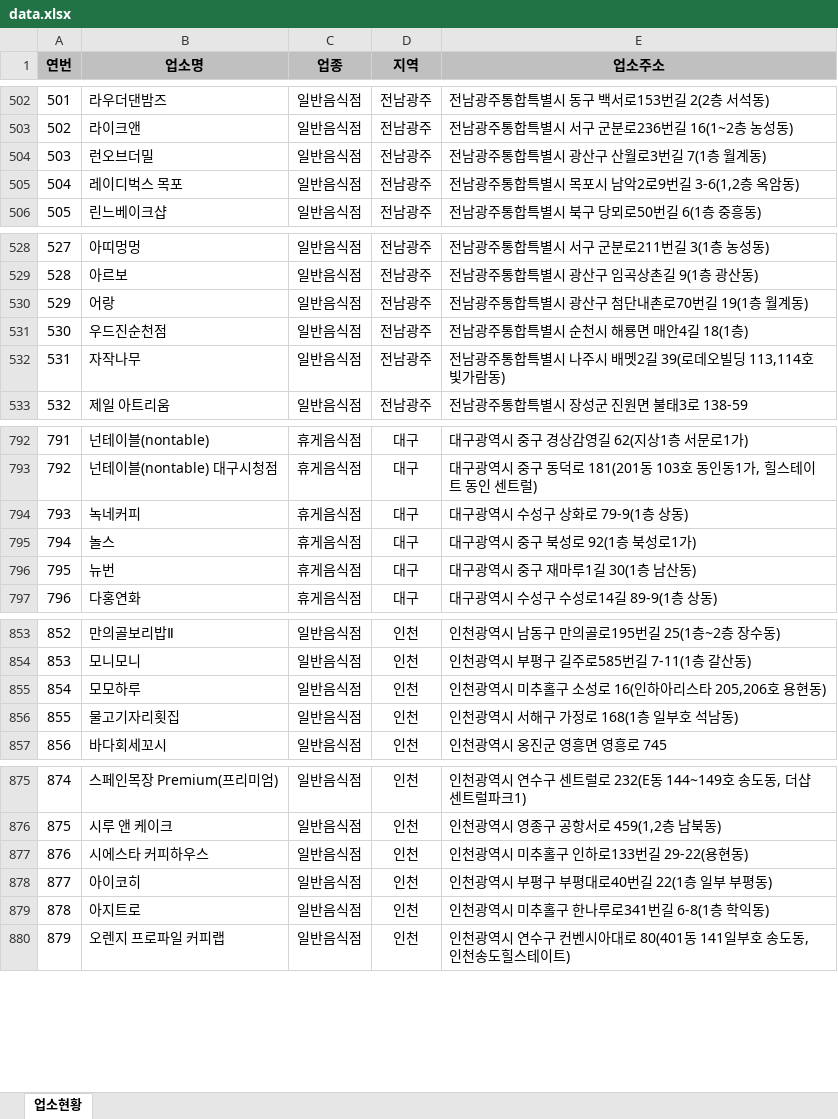
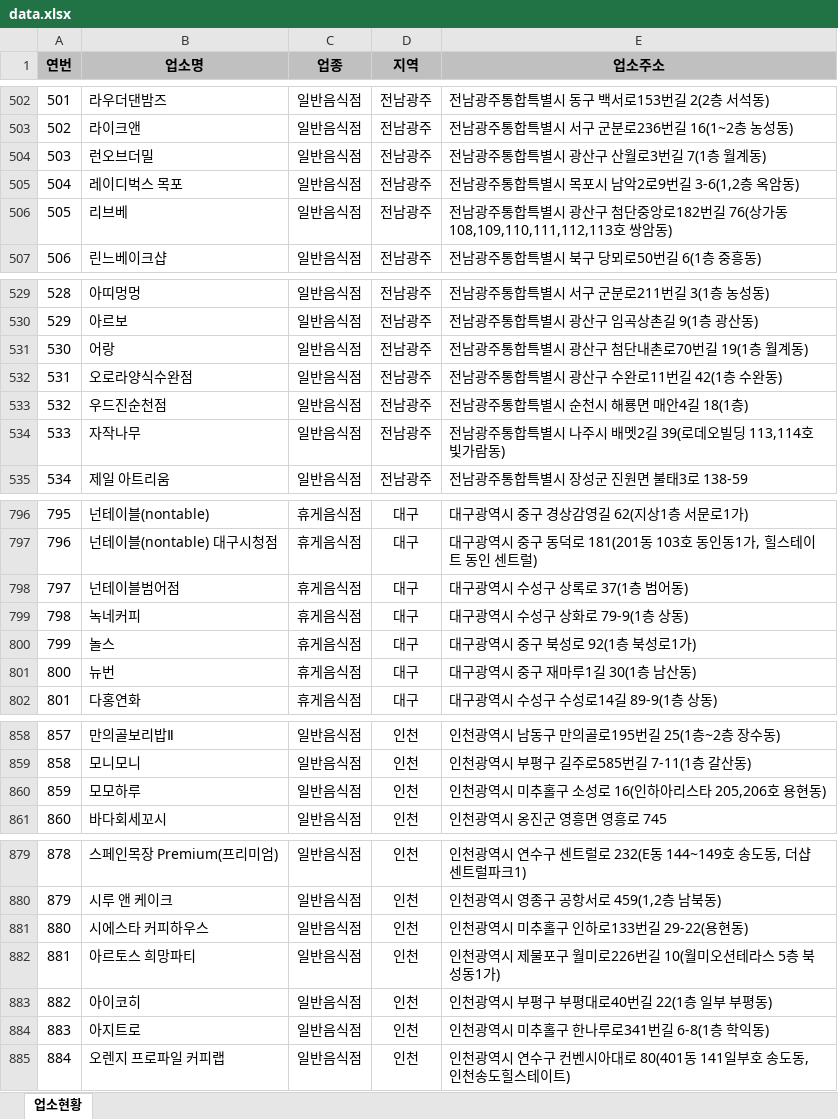
Before and after one commit to mumuabba/mumu_search, an Excel workbook: data.xlsx, sheet 업소현황, drawn as a sheet; only a part is shown, gaps mark what is left out; values as stored, in another font and other column widths than the file's, no borders; removed rows and columns are numbered as before the commit, all else as after; the diff covers the shown part only; the diff names each change by its address in the sheet, - before the commit and + after, or states it on an @@ line.

```diff
--- a/data.xlsx (sheet 업소현황)
+++ b/data.xlsx (sheet 업소현황)
@@ column A (연번) renumbered between rows 234 and 2542 @@
+row 506: 505 | 리브베 | 일반음식점 | 전남광주 | 전남광주통합특별시 광산구 첨단중앙로182번길 76(상가동 108,109,110,111,112,113호 쌍암동)
+row 532: 531 | 오로라양식수완점 | 일반음식점 | 전남광주 | 전남광주통합특별시 광산구 수완로11번길 42(1층 수완동)
+row 798: 797 | 넌테이블범어점 | 휴게음식점 | 대구 | 대구광역시 수성구 상록로 37(1층 범어동)
-row 856: 855 | 물고기자리횟집 | 일반음식점 | 인천 | 인천광역시 서해구 가정로 168(1층 일부호 석남동)
+row 882: 881 | 아르토스 희망파티 | 일반음식점 | 인천 | 인천광역시 제물포구 월미로226번길 10(월미오션테라스 5층 북성동1가)
```
Also changed, not shown: 26 added rows, 3 removed rows, 2 moved rows and 2 edited cells elsewhere in this sheet, 2 other files.
